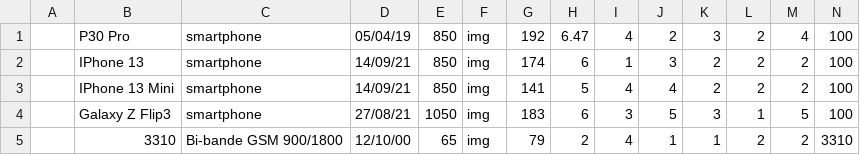
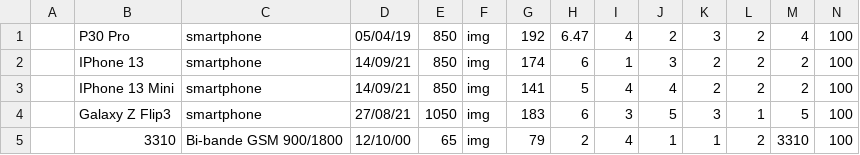
Before and after one commit to LucasSamsonLilian/sae204, a CSV file: FlaskSAE204/Data/telephone.csv, drawn as a sheet.

```diff
--- a/FlaskSAE204/Data/telephone.csv
+++ b/FlaskSAE204/Data/telephone.csv
@@ -4,2 +4,2 @@
 ,Galaxy Z Flip3,smartphone,27/08/21,1050,img,183,6,3,5,3,1,5,100
-,3310,Bi-bande GSM 900/1800,12/10/00,65,img,79,2,4,1,1,2,2,3310
+,3310,Bi-bande GSM 900/1800,12/10/00,65,img,79,2,4,1,1,2,3310,100
```
Also changed, not shown: 5 other files.
